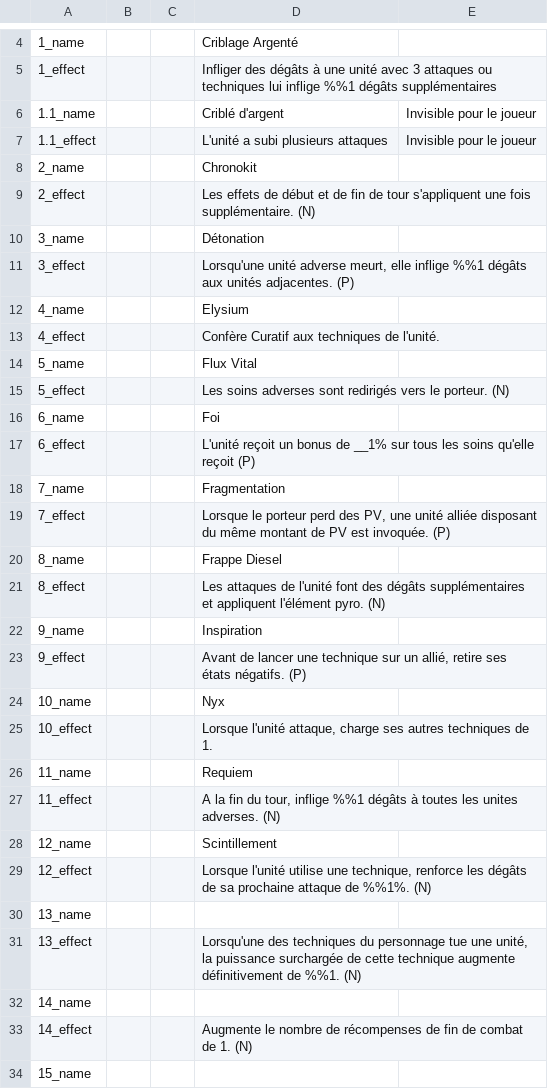
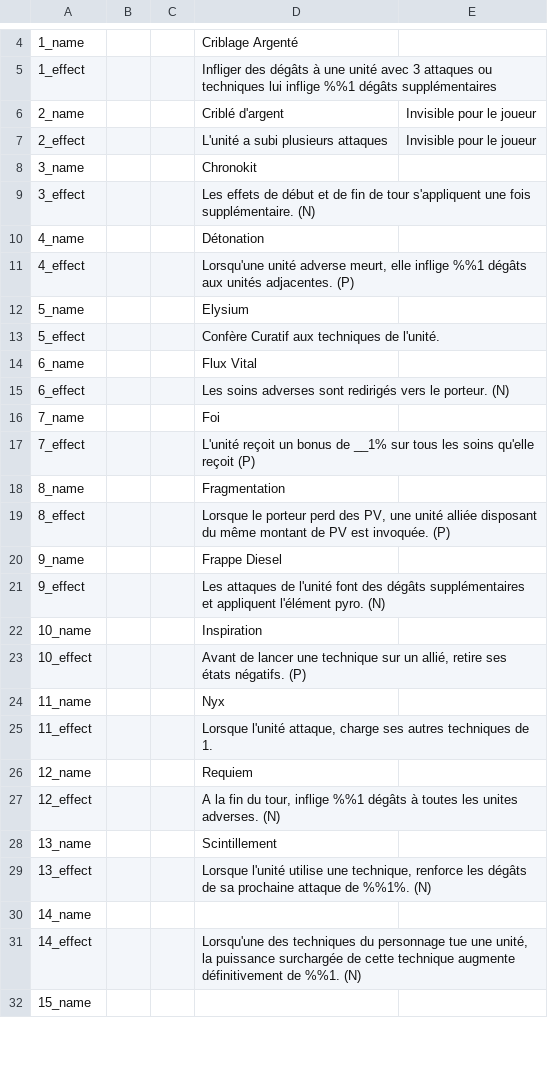
Before and after one commit to Ushien/Genesis-Zero, a CSV file: Assets/LocalSettings/Tables/Localization - Passives.csv, drawn as a sheet; only a part is shown, gaps mark what is left out; removed rows and columns are numbered as before the commit, all else as after; the diff covers the shown part only; the diff names each change by its address in the sheet, - before the commit and + after, or states it on an @@ line.

Commit message:
Refactor du code
Intégration complète du nouveau système d'id, et suppression des champs name et description qui sont désormais externalisés dans les tables de localisation.

Pour le coup il reste vraiment que les traductions telles quelles mais Thomas est sur le coup.

Et aussi le changement de langue tel quel.

```diff
--- a/Assets/LocalSettings/Tables/Localization - Passives.csv
+++ b/Assets/LocalSettings/Tables/Localization - Passives.csv
-row 6: 1.1_name |  |  | Criblé d'argent | Invisible pour le joueur
-row 7: 1.1_effect |  |  | L'unité a subi plusieurs attaques | Invisible pour le joueur
-D6: Chronokit
+D6: Criblé d'argent
-E6:E7: (empty)
+E6:E7: Invisible pour le joueur
-D7: Les effets de début et de fin de tour s'appliquent une fois supplémentaire. (N)
+D7: L'unité a subi plusieurs attaques
-D8: Détonation
+D8: Chronokit
-D9: Lorsqu'une unité adverse meurt, elle inflige %%1 dégâts aux unités adjacentes. (P)
+D9: Les effets de début et de fin de tour s'appliquent une fois supplémentaire. (N)
-D10: Elysium
+D10: Détonation
-D11: Confère Curatif aux techniques de l'unité.
+D11: Lorsqu'une unité adverse meurt, elle inflige %%1 dégâts aux unités adjacentes. (P)
-D12: Flux Vital
+D12: Elysium
-D13: Les soins adverses sont redirigés vers le porteur. (N)
+D13: Confère Curatif aux techniques de l'unité.
-D14: Foi
+D14: Flux Vital
-D15: L'unité reçoit un bonus de __1% sur tous les soins qu'elle reçoit (P)
+D15: Les soins adverses sont redirigés vers le porteur. (N)
-D16: Fragmentation
+D16: Foi
-D17: Lorsque le porteur perd des PV, une unité alliée disposant du même montant de PV est invoquée. (P)
+D17: L'unité reçoit un bonus de __1% sur tous les soins qu'elle reçoit (P)
-D18: Frappe Diesel
+D18: Fragmentation
-D19: Les attaques de l'unité font des dégâts supplémentaires et appliquent l'élément pyro. (N)
+D19: Lorsque le porteur perd des PV, une unité alliée disposant du même montant de PV est invoquée. (P)
-D20: Inspiration
+D20: Frappe Diesel
-D21: Avant de lancer une technique sur un allié, retire ses états négatifs. (P)
+D21: Les attaques de l'unité font des dégâts supplémentaires et appliquent l'élément pyro. (N)
-D22: Nyx
+D22: Inspiration
-D23: Lorsque l'unité attaque, charge ses autres techniques de 1.
+D23: Avant de lancer une technique sur un allié, retire ses états négatifs. (P)
-D24: Requiem
+D24: Nyx
-D25: A la fin du tour, inflige %%1 dégâts à toutes les unites adverses. (N)
+D25: Lorsque l'unité attaque, charge ses autres techniques de 1.
-D26: Scintillement
+D26: Requiem
-D27: Lorsque l'unité utilise une technique, renforce les dégâts de sa prochaine attaque de %%1%. (N)
+D27: A la fin du tour, inflige %%1 dégâts à toutes les unites adverses. (N)
-D28: (empty)
+D28: Scintillement
-D29: Lorsqu'une des techniques du personnage tue une unité, la puissance surchargée de cette technique augmente définitivement de %%1. (N)
+D29: Lorsque l'unité utilise une technique, renforce les dégâts de sa prochaine attaque de %%1%. (N)
-D31: Augmente le nombre de récompenses de fin de combat de 1. (N)
+D31: Lorsqu'une des techniques du personnage tue une unité, la puissance surchargée de cette technique augmente définitivement de %%1. (N)
```
Also changed, not shown: 1 edited cell elsewhere in this file, 37 other files.
